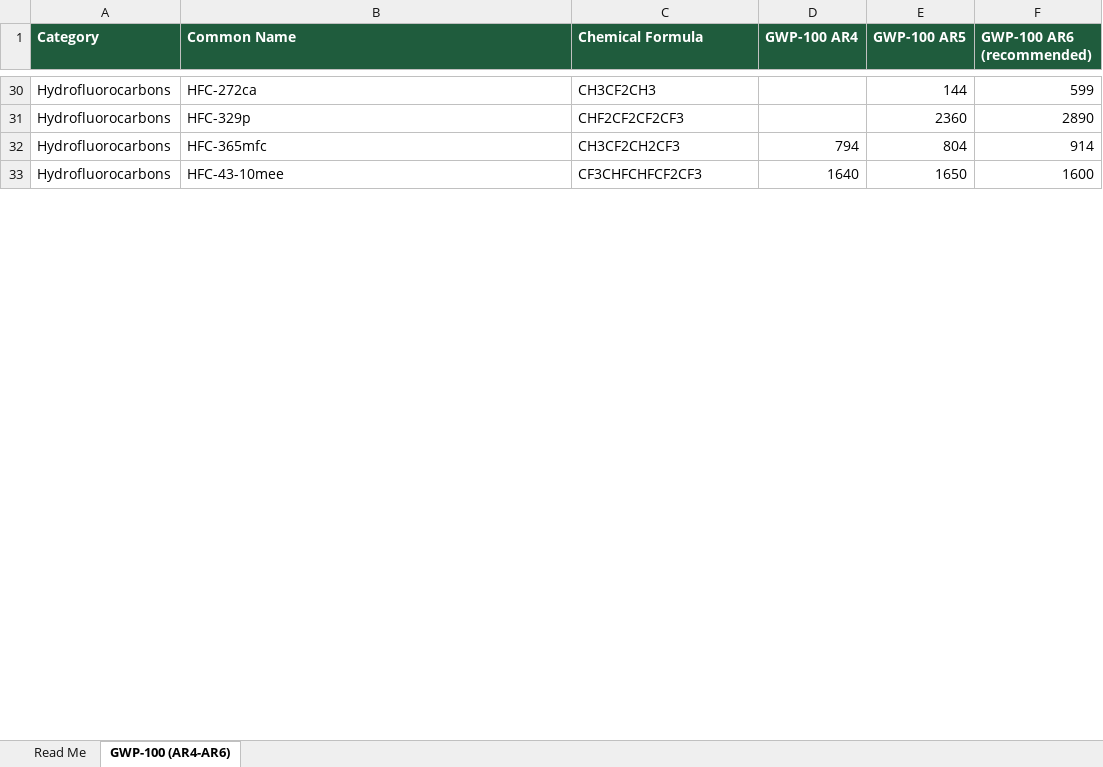
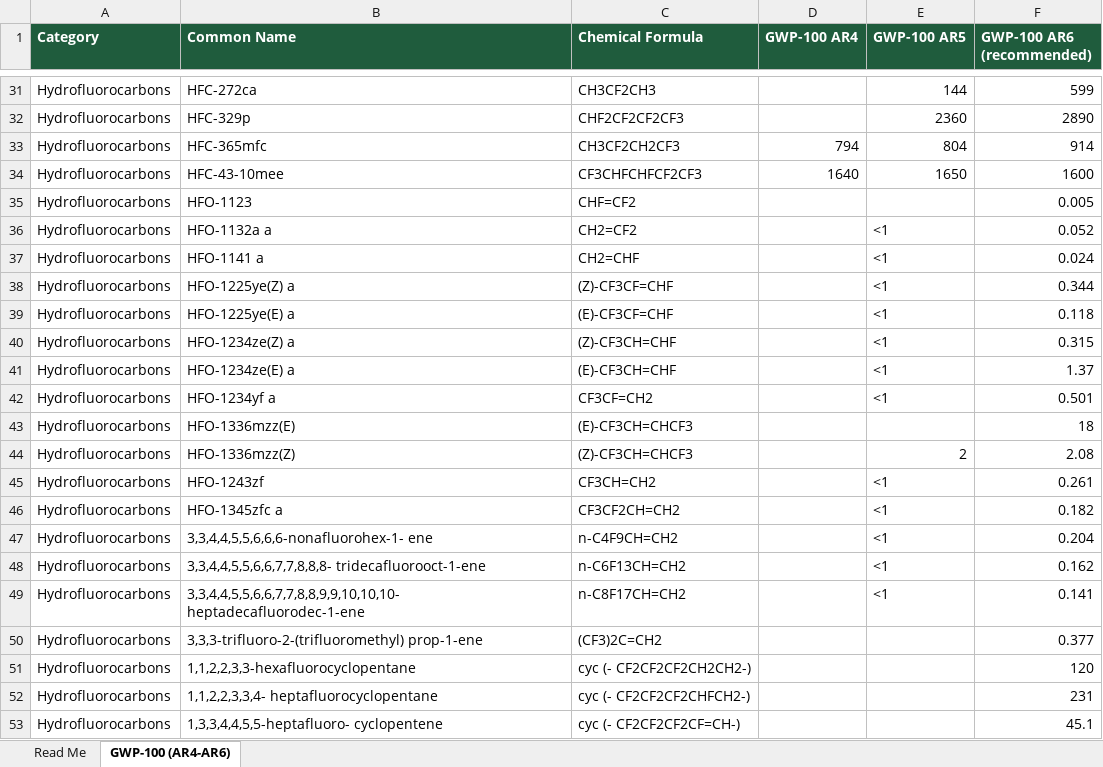
Before and after one commit to teekaysharma/ghgcalculator, an Excel workbook: client/public/gwp-ar6-reference.xlsx, sheet GWP-100 (AR4-AR6), drawn as a sheet; only a part is shown, gaps mark what is left out; values as stored, in another font and other column widths than the file's, no borders; the diff covers the shown part only; the diff names each change by its address in the sheet, - before the commit and + after, or states it on an @@ line.

Commit message:
feat: full 268-gas AR6 GWP reference, replacing the 42-gas curated subset
Built a position-based extractor to replace the earlier bulk table-grid
extraction (found unreliable, see previous commit). Root cause: this
PDF's header row and data rows don't share consistent column indices
via pdfplumber's extract_tables() -- but the actual pixel column
BOUNDARIES are consistent per page. Fixed by deriving canonical column
x-boundaries from the most frequent cell edges across all rows on each
page (Counter-based mode detection), then cropping each value directly
by geometry (page.crop + extract_text per column range) rather than
trusting flattened list indices.

Validated against every value checkable from the source PDF's rendered
pages, including both edge cases that broke the first attempt:
PFC-c216 (AR4/AR5 present, AR6 genuinely not published -- extracts as
None, correctly) and Octafluoro-oxolane (only AR6 published -- AR4/AR5
correctly None). Spot-checked ~20 additional rows spread across all 9
data pages against the source images, all exact matches.

Category field: initial attempt tracked section headers by row
position, broken by the same column-misalignment issue plus multi-line
wrapped chemical names occasionally getting misread as headers.
Replaced with formula-pattern-based categorization (presence of Cl/Br/
H/ether linkages in the chemical formula) -- less faithful to the
source document's exact section boundaries but far more robust, and
correctly labeled as a convenience grouping, not a formal
classification, in the file's Read Me sheet.

Final cleanup removed 9 rows: 6 stray header-fragment artifacts, 3
category-header lines that fell through the classifier with zero AR
values (a clean, safe filter -- any real gas has at least one AR
value). 277 raw records -> 268 final.

```diff
--- a/client/public/gwp-ar6-reference.xlsx (sheet GWP-100 (AR4-AR6))
+++ b/client/public/gwp-ar6-reference.xlsx (sheet GWP-100 (AR4-AR6))
+row 35: Hydrofluorocarbons | HFO-1123 | CHF=CF2 |  |  | 0.005
+row 36: Hydrofluorocarbons | HFO-1132a a | CH2=CF2 |  | <1 | 0.052
+row 37: Hydrofluorocarbons | HFO-1141 a | CH2=CHF |  | <1 | 0.024
+row 38: Hydrofluorocarbons | HFO-1225ye(Z) a | (Z)-CF3CF=CHF |  | <1 | 0.344
+row 39: Hydrofluorocarbons | HFO-1225ye(E) a | (E)-CF3CF=CHF |  | <1 | 0.118
+row 40: Hydrofluorocarbons | HFO-1234ze(Z) a | (Z)-CF3CH=CHF |  | <1 | 0.315
+row 41: Hydrofluorocarbons | HFO-1234ze(E) a | (E)-CF3CH=CHF |  | <1 | 1.37
+row 42: Hydrofluorocarbons | HFO-1234yf a | CF3CF=CH2 |  | <1 | 0.501
+row 43: Hydrofluorocarbons | HFO-1336mzz(E) | (E)-CF3CH=CHCF3 |  |  | 18
+row 44: Hydrofluorocarbons | HFO-1336mzz(Z) | (Z)-CF3CH=CHCF3 |  | 2 | 2.08
+row 45: Hydrofluorocarbons | HFO-1243zf | CF3CH=CH2 |  | <1 | 0.261
+row 46: Hydrofluorocarbons | HFO-1345zfc a | CF3CF2CH=CH2 |  | <1 | 0.182
+row 47: Hydrofluorocarbons | 3,3,4,4,5,5,6,6,6-nonafluorohex-1- ene | n-C4F9CH=CH2 |  | <1 | 0.204
+row 48: Hydrofluorocarbons | 3,3,4,4,5,5,6,6,7,7,8,8,8- tridecafluorooct-1-ene | n-C6F13CH=CH2 |  | <1 | 0.162
+row 49: Hydrofluorocarbons | 3,3,4,4,5,5,6,6,7,7,8,8,9,9,10,10,10- heptadecafluorodec-1-ene | n-C8F17CH=CH2 |  | <1 | 0.141
+row 50: Hydrofluorocarbons | 3,3,3-trifluoro-2-(trifluoromethyl) prop-1-ene | (CF3)2C=CH2 |  |  | 0.377
+row 51: Hydrofluorocarbons | 1,1,2,2,3,3-hexafluorocyclopentane | cyc (- CF2CF2CF2CH2CH2-) |  |  | 120
+row 52: Hydrofluorocarbons | 1,1,2,2,3,3,4- heptafluorocyclopentane | cyc (- CF2CF2CF2CHFCH2-) |  |  | 231
+row 53: Hydrofluorocarbons | 1,3,3,4,4,5,5-heptafluoro- cyclopentene | cyc (- CF2CF2CF2CF=CH-) |  |  | 45.1
```
Also changed, not shown: 207 added rows and 19 edited cells elsewhere in this sheet, sheet Read Me, 1 other file.
